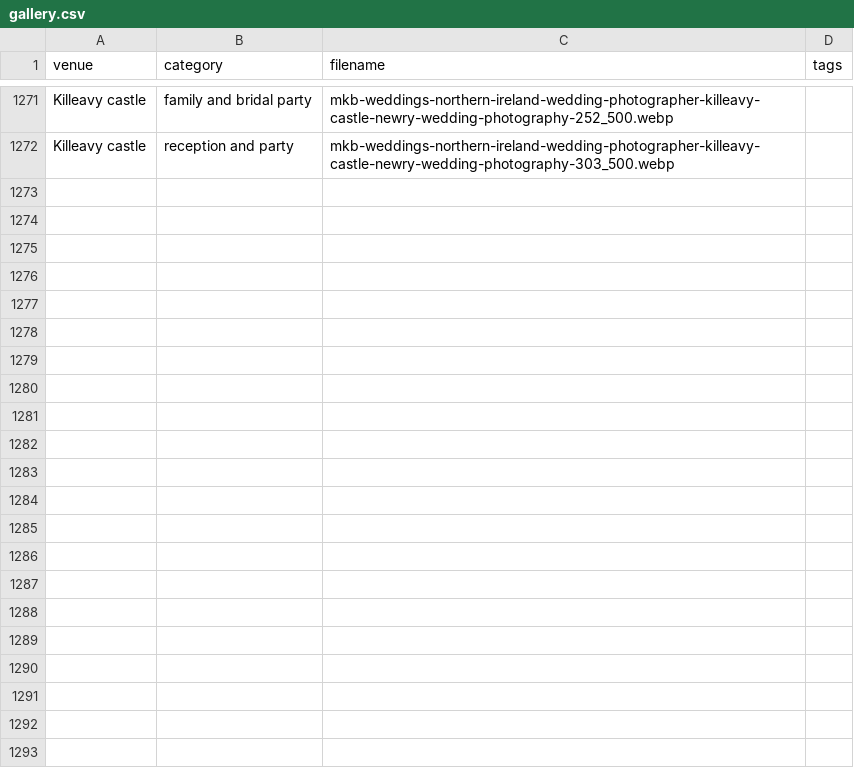
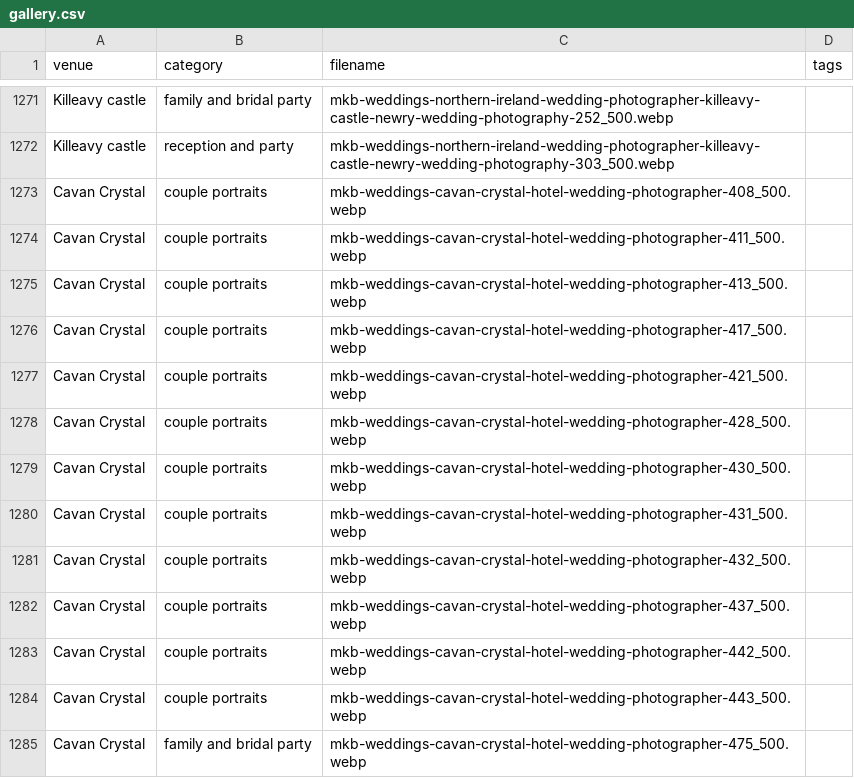
Before and after one commit to mkbarnes2001/mkb-weddings, a CSV file: public/gallery.csv, drawn as a sheet; only a part is shown, gaps mark what is left out; the diff names each change by its address in the sheet, - before the commit and + after, or states it on an @@ line.

Commit message:
Update gallery with new images

```diff
--- a/public/gallery.csv
+++ b/public/gallery.csv
+row 1273: Cavan Crystal | couple portraits | mkb-weddings-cavan-crystal-hotel-wedding-photographer-408_500.webp
+row 1274: Cavan Crystal | couple portraits | mkb-weddings-cavan-crystal-hotel-wedding-photographer-411_500.webp
+row 1275: Cavan Crystal | couple portraits | mkb-weddings-cavan-crystal-hotel-wedding-photographer-413_500.webp
+row 1276: Cavan Crystal | couple portraits | mkb-weddings-cavan-crystal-hotel-wedding-photographer-417_500.webp
+row 1277: Cavan Crystal | couple portraits | mkb-weddings-cavan-crystal-hotel-wedding-photographer-421_500.webp
+row 1278: Cavan Crystal | couple portraits | mkb-weddings-cavan-crystal-hotel-wedding-photographer-428_500.webp
+row 1279: Cavan Crystal | couple portraits | mkb-weddings-cavan-crystal-hotel-wedding-photographer-430_500.webp
+row 1280: Cavan Crystal | couple portraits | mkb-weddings-cavan-crystal-hotel-wedding-photographer-431_500.webp
+row 1281: Cavan Crystal | couple portraits | mkb-weddings-cavan-crystal-hotel-wedding-photographer-432_500.webp
+row 1282: Cavan Crystal | couple portraits | mkb-weddings-cavan-crystal-hotel-wedding-photographer-437_500.webp
+row 1283: Cavan Crystal | couple portraits | mkb-weddings-cavan-crystal-hotel-wedding-photographer-442_500.webp
+row 1284: Cavan Crystal | couple portraits | mkb-weddings-cavan-crystal-hotel-wedding-photographer-443_500.webp
+row 1285: Cavan Crystal | family and bridal party | mkb-weddings-cavan-crystal-hotel-wedding-photographer-475_500.webp
```
